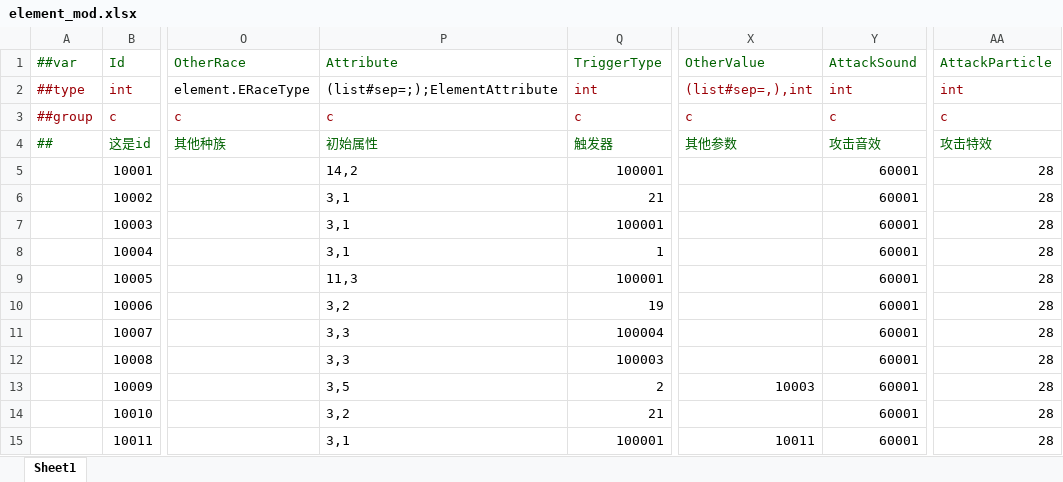
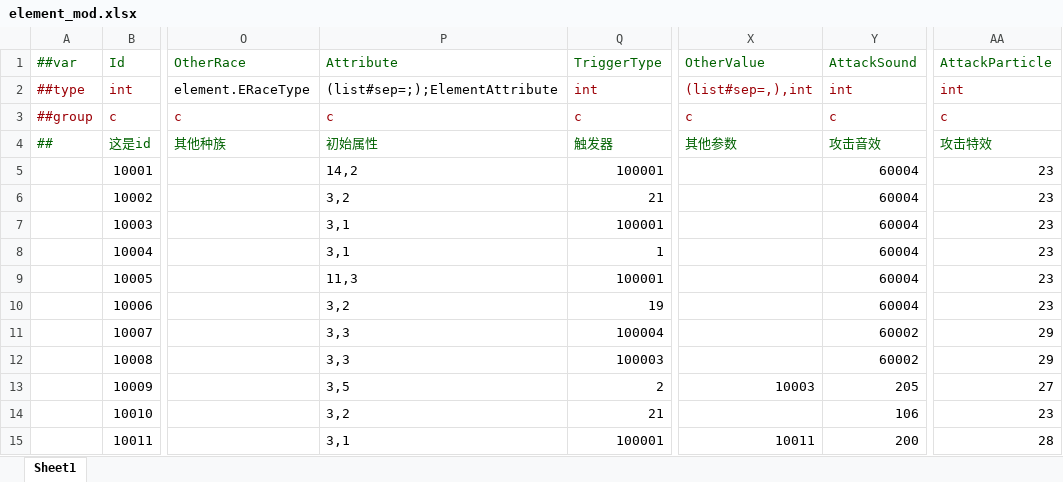
Before and after one commit to PaoPaoYue/rh-wlj-mod, an Excel workbook: tables/element_mod.xlsx, sheet Sheet1, drawn as a sheet; only a part is shown, gaps mark what is left out; values as stored, in another font and other column widths than the file's, no borders; the diff covers the shown part only; the diff names each change by its address in the sheet, - before the commit and + after, or states it on an @@ line.

```diff
--- a/tables/element_mod.xlsx (sheet Sheet1)
+++ b/tables/element_mod.xlsx (sheet Sheet1)
-Y5:Y10 (AttackSound): 60001
+Y5:Y10 (AttackSound): 60004
-AA5:AA10 (AttackParticle): 28
+AA5:AA10 (AttackParticle): 23
-P6 (Attribute): 3,1
+P6 (Attribute): 3,2
-Y11:Y12 (AttackSound): 60001
+Y11:Y12 (AttackSound): 60002
-AA11:AA12 (AttackParticle): 28
+AA11:AA12 (AttackParticle): 29
-Y13 (AttackSound): 60001
+Y13 (AttackSound): 205
-AA13 (AttackParticle): 28
+AA13 (AttackParticle): 27
-Y14 (AttackSound): 60001
+Y14 (AttackSound): 106
-AA14 (AttackParticle): 28
+AA14 (AttackParticle): 23
-Y15 (AttackSound): 60001
+Y15 (AttackSound): 200
```
Also changed, not shown: 2 added rows, 1 removed row and 19 edited cells elsewhere in this sheet, tables/localization_mod.xlsx, tables/relics_mod.xlsx, 15 other files.
